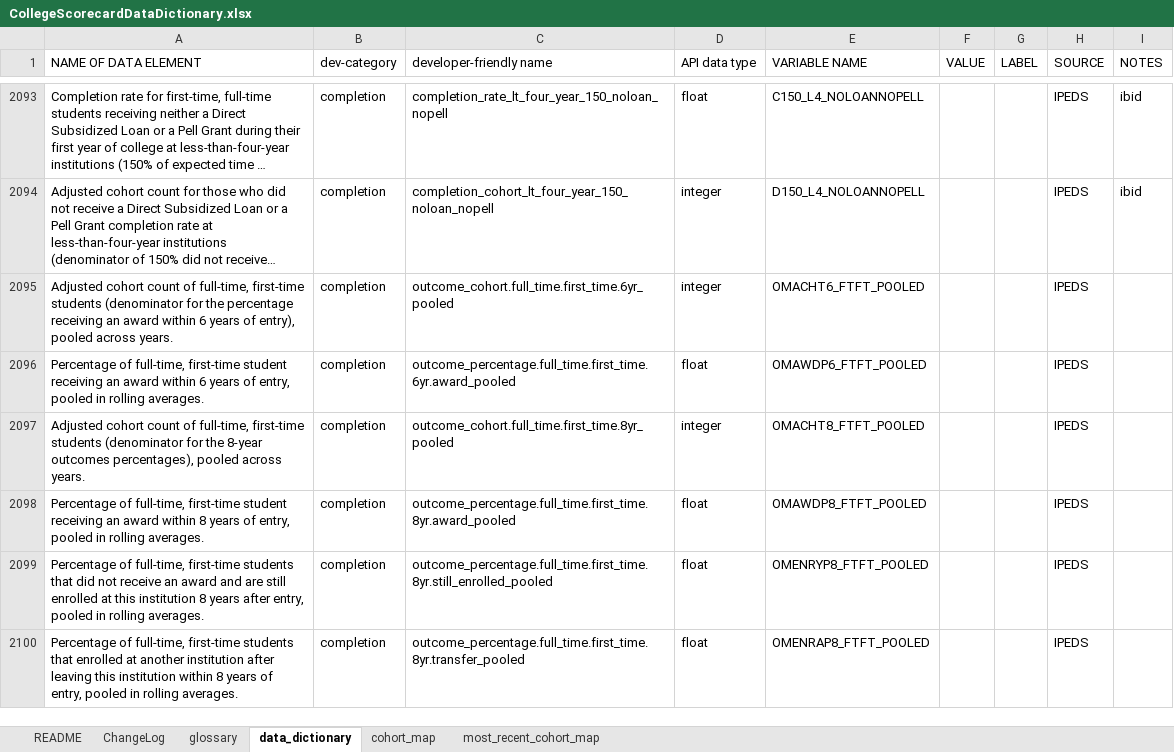
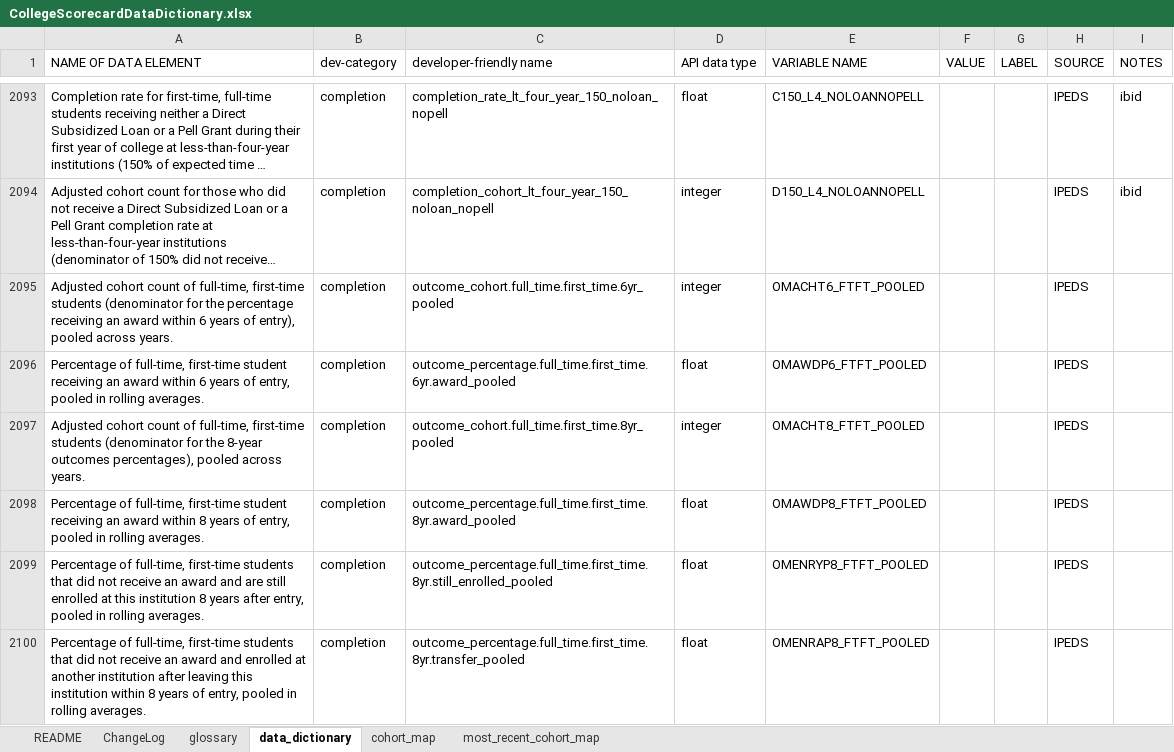
Before and after one commit to RTICWDT/college-scorecard, an Excel workbook: assets/CollegeScorecardDataDictionary.xlsx, sheet data_dictionary, drawn as a sheet; only a part is shown, gaps mark what is left out; long unchanged cells end in …; values as stored, in another font and other column widths than the file's, no borders; conditional formats not drawn; the diff covers the shown part only; the diff names each change by its address in the sheet, - before the commit and + after, or states it on an @@ line.

Commit message:
add updated data dictionary

```diff
--- a/assets/CollegeScorecardDataDictionary.xlsx (sheet data_dictionary)
+++ b/assets/CollegeScorecardDataDictionary.xlsx (sheet data_dictionary)
-A2100 (NAME OF DATA ELEMENT): …students that enrolled at…
+A2100 (NAME OF DATA ELEMENT): …students that did not receive an award and enrolled at…
```
Also changed, not shown: 82 added rows and 29 edited cells elsewhere in this sheet, sheet cohort_map, sheet most_recent_cohort_map, sheet ChangeLog.
